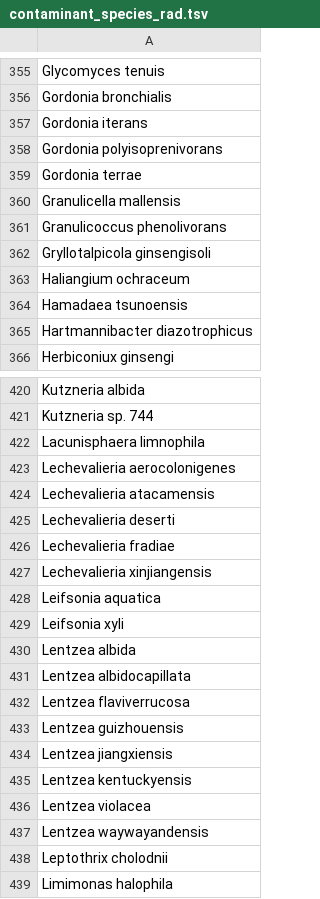
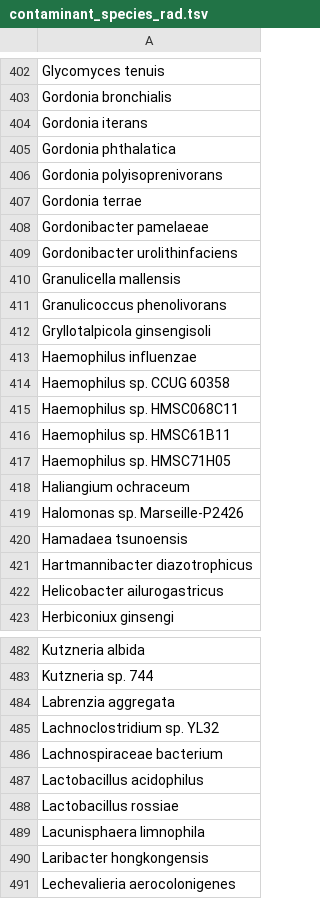
Before and after one commit to ivelsko/smoking_calculus, a TSV file: 05-results.backup/contaminant_species_rad.tsv, drawn as a sheet; only a part is shown, gaps mark what is left out; the shorter side is filled out with more unchanged rows; the diff covers the shown part only.

```diff
--- a/05-results.backup/contaminant_species_rad.tsv
+++ b/05-results.backup/contaminant_species_rad.tsv
@@ -357,4 +404,7 @@ Gordonia bronchialis
 Gordonia iterans
+Gordonia phthalatica
 Gordonia polyisoprenivorans
 Gordonia terrae
+Gordonibacter pamelaeae
+Gordonibacter urolithinfaciens
 Granulicella mallensis
@@ -362,5 +412,12 @@ Granulicoccus phenolivorans
 Gryllotalpicola ginsengisoli
+Haemophilus influenzae
+Haemophilus sp. CCUG 60358
+Haemophilus sp. HMSC068C11
+Haemophilus sp. HMSC61B11
+Haemophilus sp. HMSC71H05
 Haliangium ochraceum
+Halomonas sp. Marseille-P2426
 Hamadaea tsunoensis
 Hartmannibacter diazotrophicus
+Helicobacter ailurogastricus
 Herbiconiux ginsengi
@@ -421,3 +483,9 @@ Kutzneria albida
 Kutzneria sp. 744
+Labrenzia aggregata
+Lachnoclostridium sp. YL32
+Lachnospiraceae bacterium
+Lactobacillus acidophilus
+Lactobacillus rossiae
 Lacunisphaera limnophila
+Laribacter hongkongensis
 Lechevalieria aerocolonigenes
```
Also changed, not shown: 149 added rows elsewhere in this file, 05-results.backup/contaminant_species_iber.tsv, 8 other files.
